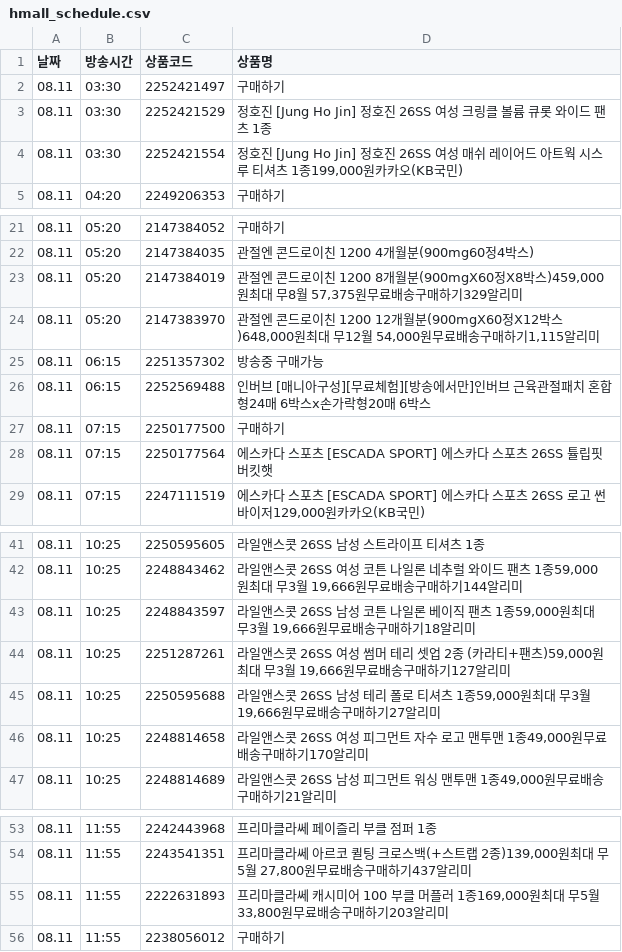
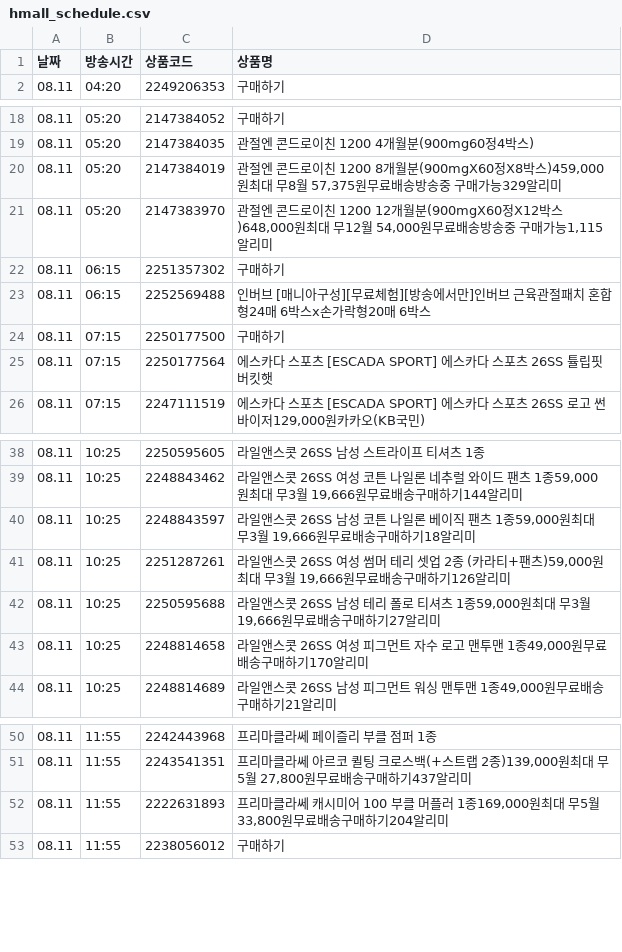
Before and after one commit to poodingcake-hue/HYUNDAICRAWLING, a CSV file: hmall_schedule.csv, drawn as a sheet; only a part is shown, gaps mark what is left out.

```diff
--- a/hmall_schedule.csv
+++ b/hmall_schedule.csv
@@ -1,5 +1,2 @@
 날짜,방송시간,상품코드,상품명
-08.11,03:30,2252421497,구매하기
-08.11,03:30,2252421529,정호진 [Jung Ho Jin] 정호진 26SS 여성 크링클 볼륨 큐롯 와이드 팬츠 1종
-08.11,03:30,2252421554,"정호진 [Jung Ho Jin] 정호진 26SS 여성 매쉬 레이어드 아트웍 시스루 티셔츠 1종199,000원카카오(KB국민)"
 08.11,04:20,2249206353,구매하기
@@ -22,5 +19,5 @@
 08.11,05:20,2147384035,관절엔 콘드로이친 1200 4개월분(900mg60정4박스)
-08.11,05:20,2147384019,"관절엔 콘드로이친 1200 8개월분(900mgX60정X8박스)459,000원최대 무8월 57,375원무료배송구매하기329알리미"
-08.11,05:20,2147383970,"관절엔 콘드로이친 1200 12개월분(900mgX60정X12박스)648,000원최대 무12월 54,000원무료배송구매하기1,115알리미"
-08.11,06:15,2251357302,방송중 구매가능
+08.11,05:20,2147384019,"관절엔 콘드로이친 1200 8개월분(900mgX60정X8박스)459,000원최대 무8월 57,375원무료배송방송중 구매가능329알리미"
+08.11,05:20,2147383970,"관절엔 콘드로이친 1200 12개월분(900mgX60정X12박스)648,000원최대 무12월 54,000원무료배송방송중 구매가능1,115알리미"
+08.11,06:15,2251357302,구매하기
 08.11,06:15,2252569488,인버브 [매니아구성][무료체험][방송에서만]인버브 근육관절패치 혼합형24매 6박스x손가락형20매 6박스
@@ -43,3 +40,3 @@
 08.11,10:25,2248843597,"라일앤스콧 26SS 남성 코튼 나일론 베이직 팬츠 1종59,000원최대 무3월 19,666원무료배송구매하기18알리미"
-08.11,10:25,2251287261,"라일앤스콧 26SS 여성 썸머 테리 셋업 2종 (카라티+팬츠)59,000원최대 무3월 19,666원무료배송구매하기127알리미"
+08.11,10:25,2251287261,"라일앤스콧 26SS 여성 썸머 테리 셋업 2종 (카라티+팬츠)59,000원최대 무3월 19,666원무료배송구매하기126알리미"
 08.11,10:25,2250595688,"라일앤스콧 26SS 남성 테리 폴로 티셔츠 1종59,000원최대 무3월 19,666원무료배송구매하기27알리미"
@@ -54,3 +51,3 @@
 08.11,11:55,2243541351,"프리마클라쎄 아르코 퀼팅 크로스백(+스트랩 2종)139,000원최대 무5월 27,800원무료배송구매하기437알리미"
-08.11,11:55,2222631893,"프리마클라쎄 캐시미어 100 부클 머플러 1종169,000원최대 무5월 33,800원무료배송구매하기203알리미"
+08.11,11:55,2222631893,"프리마클라쎄 캐시미어 100 부클 머플러 1종169,000원최대 무5월 33,800원무료배송구매하기204알리미"
 08.11,11:55,2238056012,구매하기
```
